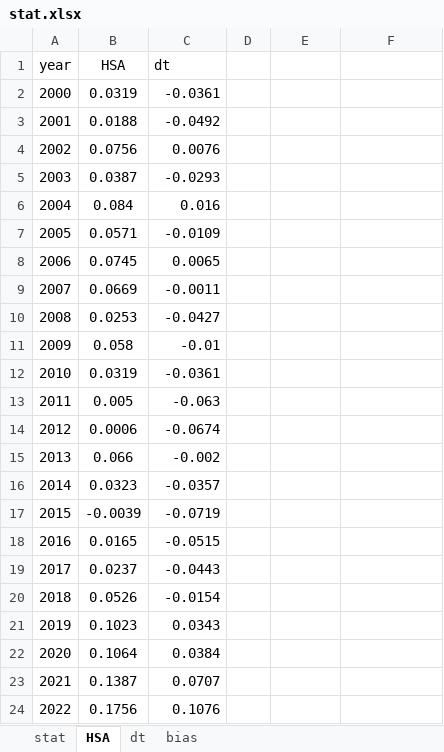
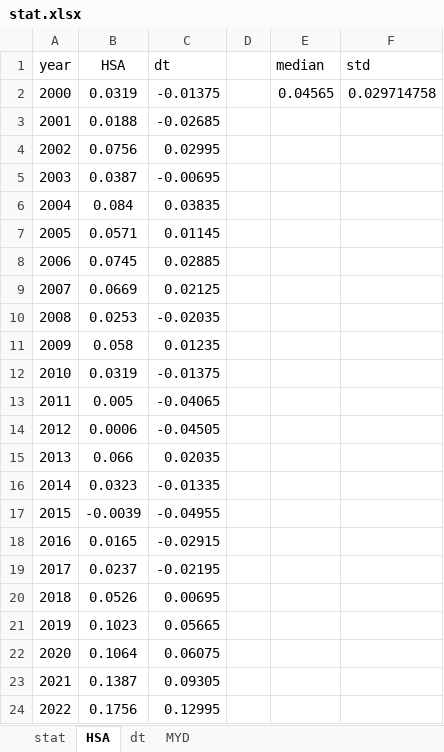
Before and after one commit to fsn1995/orbit-drift-MODIS-ice-albedo, an Excel workbook: gee/stat.xlsx, sheet HSA, drawn as a sheet; values as stored, in another font and other column widths than the file's, no borders; charts and pictures not drawn; the diff names each change by its address in the sheet, - before the commit and + after, or states it on an @@ line.

```diff
--- a/gee/stat.xlsx (sheet HSA)
+++ b/gee/stat.xlsx (sheet HSA)
-sheet tab: bias
+sheet tab: MYD
-E1: (empty)
+E1: median
-F1: (empty)
+F1: std
-C2 (dt): -0.0361
+C2 (dt): -0.01375
-E2 (median): (empty)
+E2 (median): 0.04565
-F2 (std): (empty)
+F2 (std): 0.029714758
-C3 (dt): -0.0492
+C3 (dt): -0.02685
-C4 (dt): 0.0076
+C4 (dt): 0.02995
-C5 (dt): -0.0293
+C5 (dt): -0.00695
-C6 (dt): 0.016
+C6 (dt): 0.03835
-C7 (dt): -0.0109
+C7 (dt): 0.01145
-C8 (dt): 0.0065
+C8 (dt): 0.02885
-C9 (dt): -0.0011
+C9 (dt): 0.02125
-C10 (dt): -0.0427
+C10 (dt): -0.02035
-C11 (dt): -0.01
+C11 (dt): 0.01235
-C12 (dt): -0.0361
+C12 (dt): -0.01375
-C13 (dt): -0.063
+C13 (dt): -0.04065
-C14 (dt): -0.0674
+C14 (dt): -0.04505
-C15 (dt): -0.002
+C15 (dt): 0.02035
-C16 (dt): -0.0357
+C16 (dt): -0.01335
-C17 (dt): -0.0719
+C17 (dt): -0.04955
-C18 (dt): -0.0515
+C18 (dt): -0.02915
-C19 (dt): -0.0443
+C19 (dt): -0.02195
-C20 (dt): -0.0154
+C20 (dt): 0.00695
-C21 (dt): 0.0343
+C21 (dt): 0.05665
-C22 (dt): 0.0384
+C22 (dt): 0.06075
-C23 (dt): 0.0707
+C23 (dt): 0.09305
-C24 (dt): 0.1076
+C24 (dt): 0.12995
```
Also changed, not shown: sheet dt, sheet MYD, formulas that keep their value, charts or pictures, 16 other files.
